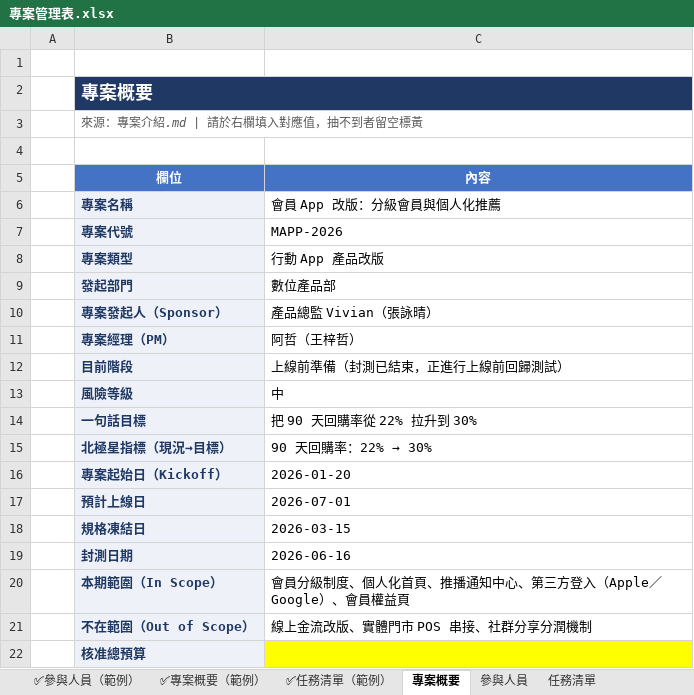
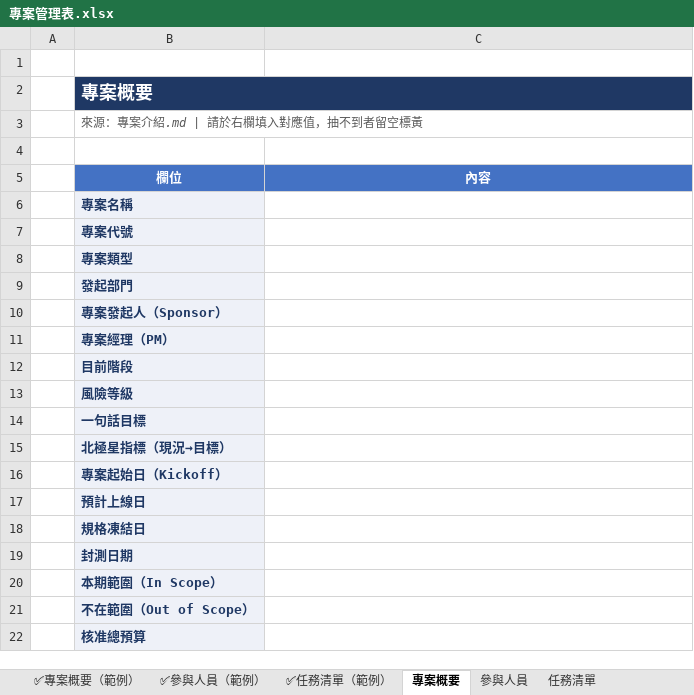
Before and after one commit to dean9703111/course, an Excel workbook: eda/example/cowork-form-fill/專案管理表.xlsx, sheet 專案概要, drawn as a sheet; values as stored, in another font and other column widths than the file's, no borders; the diff names each change by its address in the sheet, - before the commit and + after, or states it on an @@ line.

```diff
--- a/eda/example/cowork-form-fill/專案管理表.xlsx (sheet 專案概要)
+++ b/eda/example/cowork-form-fill/專案管理表.xlsx (sheet 專案概要)
@@ sheet tab order changed: ✅專案概要（範例） | ✅參與人員（範例） | ✅任務清單（範例） | 專案概要 | 參與人員 | 任務清單 @@
-C6 (內容): 會員 App 改版：分級會員與個人化推薦
+C6 (內容): (empty)
-C7 (內容): MAPP-2026
+C7 (內容): (empty)
-C8 (內容): 行動 App 產品改版
+C8 (內容): (empty)
-C9 (內容): 數位產品部
+C9 (內容): (empty)
-C10 (內容): 產品總監 Vivian（張詠晴）
+C10 (內容): (empty)
-C11 (內容): 阿哲（王梓哲）
+C11 (內容): (empty)
-C12 (內容): 上線前準備（封測已結束，正進行上線前回歸測試）
+C12 (內容): (empty)
-C13 (內容): 中
+C13 (內容): (empty)
-C14 (內容): 把 90 天回購率從 22% 拉升到 30%
+C14 (內容): (empty)
@@ C15 (內容): 90 天回購率：22% → 30% → (empty) @@
-C16 (內容): 2026-01-20
+C16 (內容): (empty)
-C17 (內容): 2026-07-01
+C17 (內容): (empty)
-C18 (內容): 2026-03-15
+C18 (內容): (empty)
-C19 (內容): 2026-06-16
+C19 (內容): (empty)
-C20 (內容): 會員分級制度、個人化首頁、推播通知中心、第三方登入（Apple／Google）、會員權益頁
+C20 (內容): (empty)
-C21 (內容): 線上金流改版、實體門市 POS 串接、社群分享分潤機制
+C21 (內容): (empty)
-C22 fill: #FFFF00
+C22 fill: none
```
Also changed, not shown: sheet 任務清單, sheet 參與人員, 6 other files.
